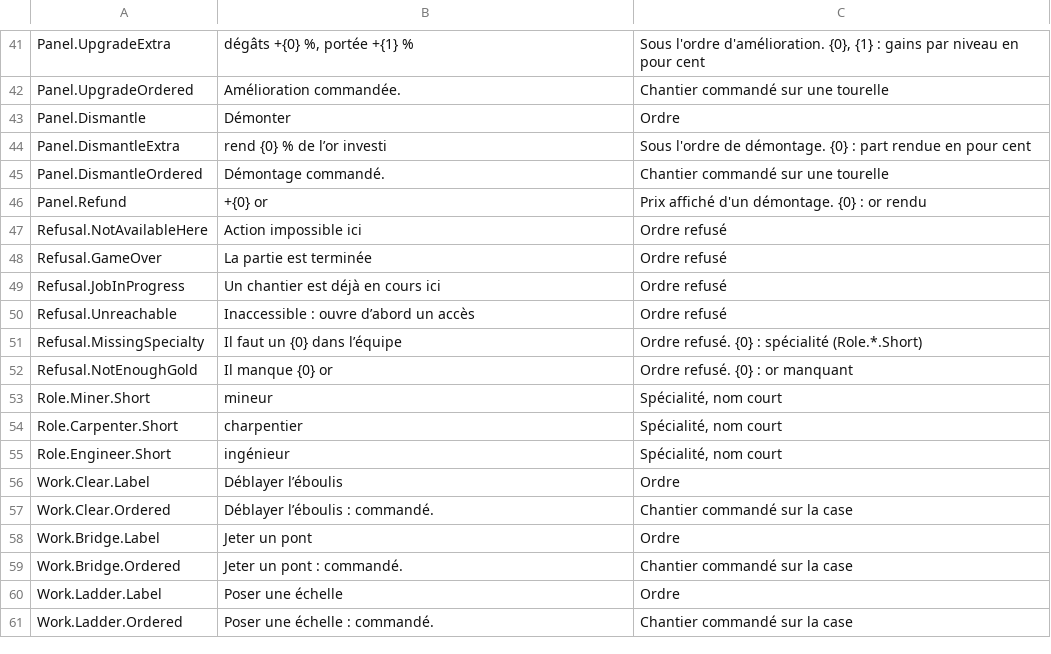
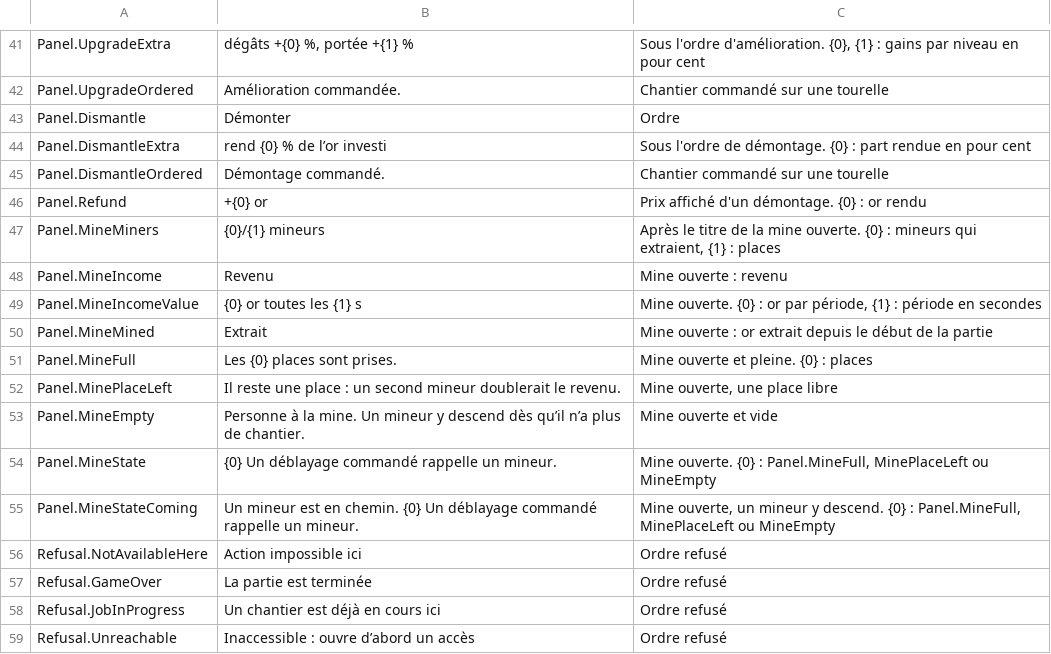
Before and after one commit to LeonLighter/nids-de-cytra, a CSV file: Content/Data/Text/CytraText.csv, drawn as a sheet; only a part is shown, gaps mark what is left out; the shorter side is filled out with more unchanged rows; the diff names each change by its address in the sheet, - before the commit and + after, or states it on an @@ line.

```diff
--- a/Content/Data/Text/CytraText.csv
+++ b/Content/Data/Text/CytraText.csv
+row 47: Panel.MineMiners | {0}/{1} mineurs | Après le titre de la mine ouverte. {0} : mineurs qui extraient, {1} : places
+row 48: Panel.MineIncome | Revenu | Mine ouverte : revenu
+row 49: Panel.MineIncomeValue | {0} or toutes les {1} s | Mine ouverte. {0} : or par période, {1} : période en secondes
+row 50: Panel.MineMined | Extrait | Mine ouverte : or extrait depuis le début de la partie
+row 51: Panel.MineFull | Les {0} places sont prises. | Mine ouverte et pleine. {0} : places
+row 52: Panel.MinePlaceLeft | Il reste une place : un second mineur doublerait le revenu. | Mine ouverte, une place libre
+row 53: Panel.MineEmpty | Personne à la mine. Un mineur y descend dès qu’il n’a plus de chantier. | Mine ouverte et vide
+row 54: Panel.MineState | {0} Un déblayage commandé rappelle un mineur. | Mine ouverte. {0} : Panel.MineFull, MinePlaceLeft ou MineEmpty
+row 55: Panel.MineStateComing | Un mineur est en chemin. {0} Un déblayage commandé rappelle un mineur. | Mine ouverte, un mineur y descend. {0} : Panel.MineFull, MinePlaceLeft ou MineEmpty
```
Also changed, not shown: 3 other files.
